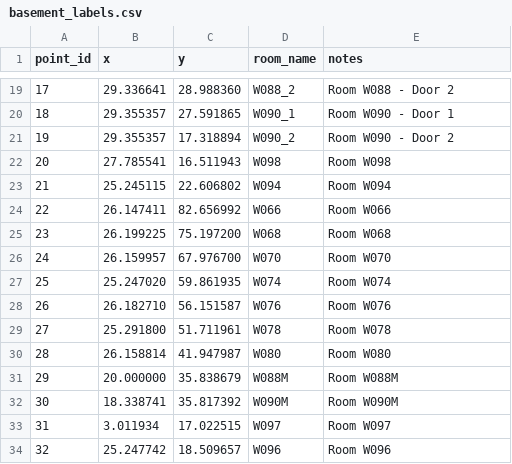
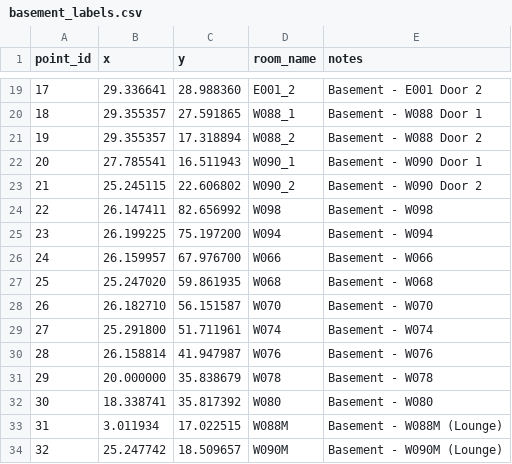
Before and after one commit to elipaulman/hack_ohio_2025, a CSV file: data/basement_labels.csv, drawn as a sheet; only a part is shown, gaps mark what is left out; the diff covers the shown part only.

Commit message:
Update basement navigation data and labels
- Revised basement_labels.csv to enhance room naming conventions and descriptions.
- Adjusted basement-path-defined.DXF for improved spatial accuracy.
- Updated basement_navigation.json to reflect changes in room and pathway data, including new nodes and edges.
- Added new route images for various paths within the basement layout to support navigation functionality.

```diff
--- a/data/basement_labels.csv
+++ b/data/basement_labels.csv
@@ -19,16 +19,16 @@ point_id,x,y,room_name,notes
-17,29.336641,28.988360,W088_2,Room W088 - Door 2
-18,29.355357,27.591865,W090_1,Room W090 - Door 1
-19,29.355357,17.318894,W090_2,Room W090 - Door 2
-20,27.785541,16.511943,W098,Room W098
-21,25.245115,22.606802,W094,Room W094
-22,26.147411,82.656992,W066,Room W066
-23,26.199225,75.197200,W068,Room W068
-24,26.159957,67.976700,W070,Room W070
-25,25.247020,59.861935,W074,Room W074
-26,26.182710,56.151587,W076,Room W076
-27,25.291800,51.711961,W078,Room W078
-28,26.158814,41.947987,W080,Room W080
-29,20.000000,35.838679,W088M,Room W088M
-30,18.338741,35.817392,W090M,Room W090M
-31,3.011934,17.022515,W097,Room W097
-32,25.247742,18.509657,W096,Room W096
+17,29.336641,28.988360,E001_2,Basement - E001 Door 2
+18,29.355357,27.591865,W088_1,Basement - W088 Door 1
+19,29.355357,17.318894,W088_2,Basement - W088 Door 2
+20,27.785541,16.511943,W090_1,Basement - W090 Door 1
+21,25.245115,22.606802,W090_2,Basement - W090 Door 2
+22,26.147411,82.656992,W098,Basement - W098
+23,26.199225,75.197200,W094,Basement - W094
+24,26.159957,67.976700,W066,Basement - W066
+25,25.247020,59.861935,W068,Basement - W068
+26,26.182710,56.151587,W070,Basement - W070
+27,25.291800,51.711961,W074,Basement - W074
+28,26.158814,41.947987,W076,Basement - W076
+29,20.000000,35.838679,W078,Basement - W078
+30,18.338741,35.817392,W080,Basement - W080
+31,3.011934,17.022515,W088M,Basement - W088M (Lounge)
+32,25.247742,18.509657,W090M,Basement - W090M (Lounge)
```
Also changed, not shown: 65 edited cells elsewhere in this file, 10 other files.
